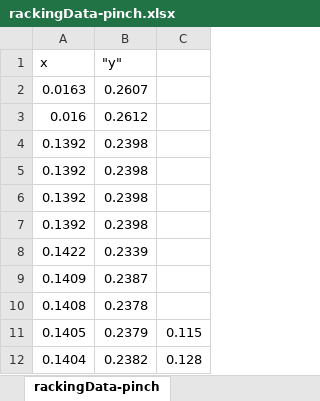
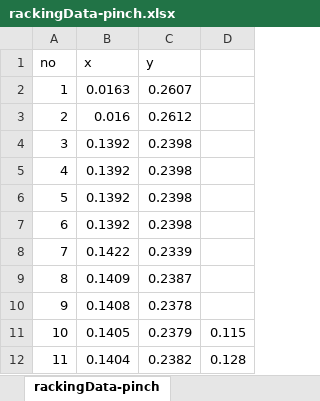
Before and after one commit to hua3467/mediaPipe, an Excel workbook: analyze/rackingData-pinch.xlsx, sheet rackingData-pinch, drawn as a sheet; only a part is shown; values as stored, in another font and other column widths than the file's, no borders; charts and pictures not drawn; addresses are those after the commit; the diff names each change by its address in the sheet, - before the commit and + after, or states it on an @@ line.

```diff
--- a/analyze/rackingData-pinch.xlsx (sheet rackingData-pinch)
+++ b/analyze/rackingData-pinch.xlsx (sheet rackingData-pinch)
+column A (no), rows 2-12: 1 | 2 | 3 | 4 | 5 | 6 | 7 | 8 | 9 | 10 | 11
-C1: "y"
+C1: y
```
Also changed, not shown: other sheet tabs, formulas that keep their value, charts or pictures, 4 other files.
